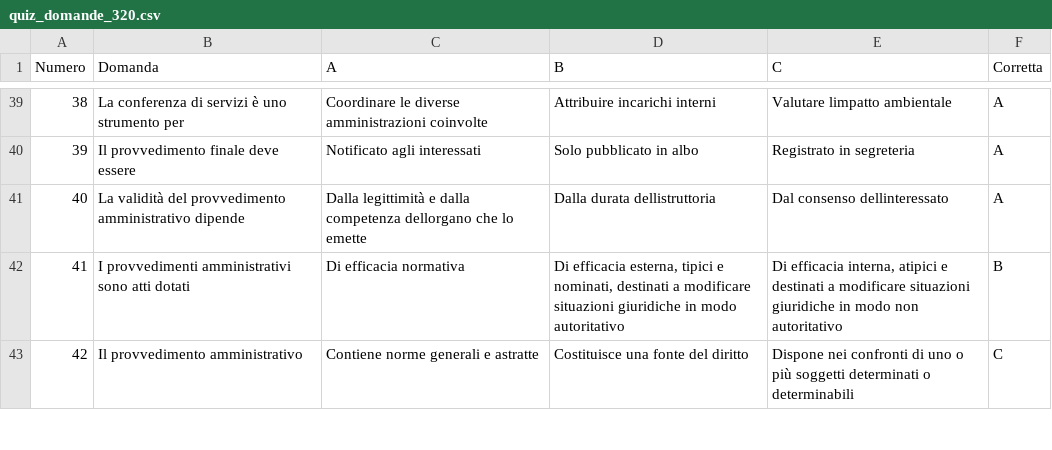
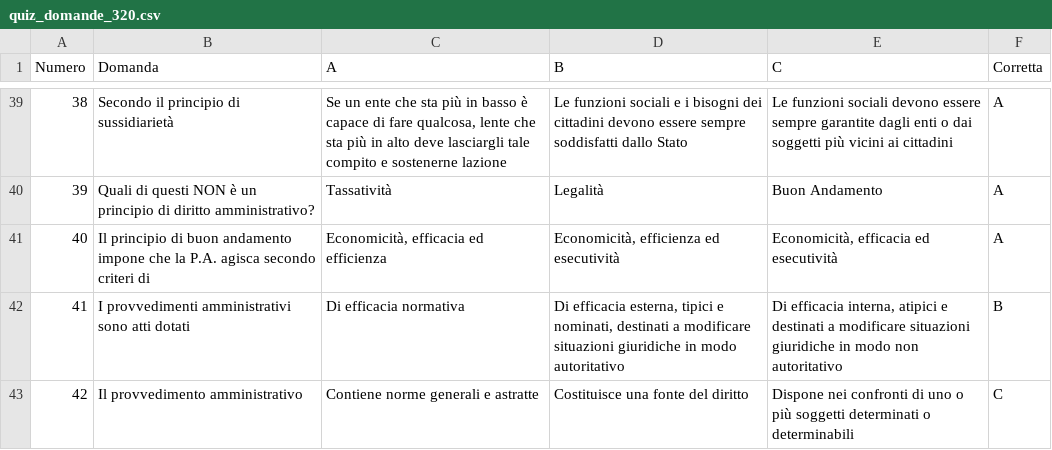
Before and after one commit to SilverSkulll/testfinale, a CSV file: public/quiz_domande_320.csv, drawn as a sheet; only a part is shown, gaps mark what is left out; the diff covers the shown part only; the diff names each change by its address in the sheet, - before the commit and + after, or states it on an @@ line.

```diff
--- a/public/quiz_domande_320.csv
+++ b/public/quiz_domande_320.csv
-B39 (Domanda): La conferenza di servizi è uno strumento per
+B39 (Domanda): Secondo il principio di sussidiarietà
-C39 (A): Coordinare le diverse amministrazioni coinvolte
+C39 (A): Se un ente che sta più in basso è capace di fare qualcosa, lente che sta più in alto deve lasciargli tale compito e sostenerne lazione
-D39 (B): Attribuire incarichi interni
+D39 (B): Le funzioni sociali e i bisogni dei cittadini devono essere sempre soddisfatti dallo Stato
-E39 (C): Valutare limpatto ambientale
+E39 (C): Le funzioni sociali devono essere sempre garantite dagli enti o dai soggetti più vicini ai cittadini
-B40 (Domanda): Il provvedimento finale deve essere
+B40 (Domanda): Quali di questi NON è un principio di diritto amministrativo?
-C40 (A): Notificato agli interessati
+C40 (A): Tassatività
-D40 (B): Solo pubblicato in albo
+D40 (B): Legalità
-E40 (C): Registrato in segreteria
+E40 (C): Buon Andamento
-B41 (Domanda): La validità del provvedimento amministrativo dipende
+B41 (Domanda): Il principio di buon andamento impone che la P.A. agisca secondo criteri di
-C41 (A): Dalla legittimità e dalla competenza dellorgano che lo emette
+C41 (A): Economicità, efficacia ed efficienza
-D41 (B): Dalla durata dellistruttoria
+D41 (B): Economicità, efficienza ed esecutività
-E41 (C): Dal consenso dellinteressato
+E41 (C): Economicità, efficacia ed esecutività
```
Also changed, not shown: 31 edited cells elsewhere in this file.
